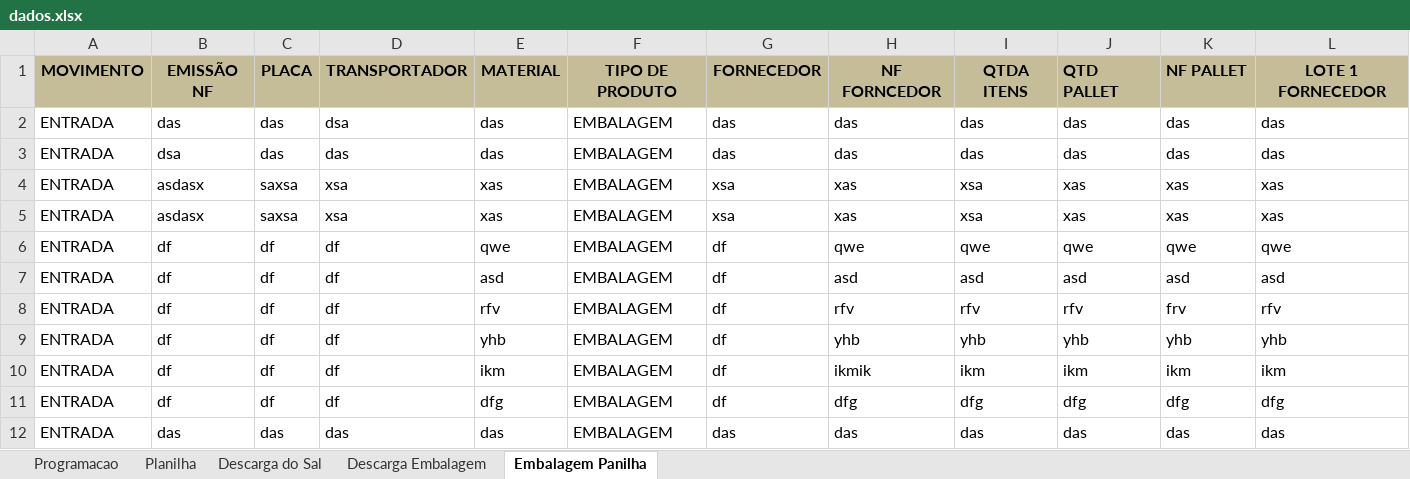
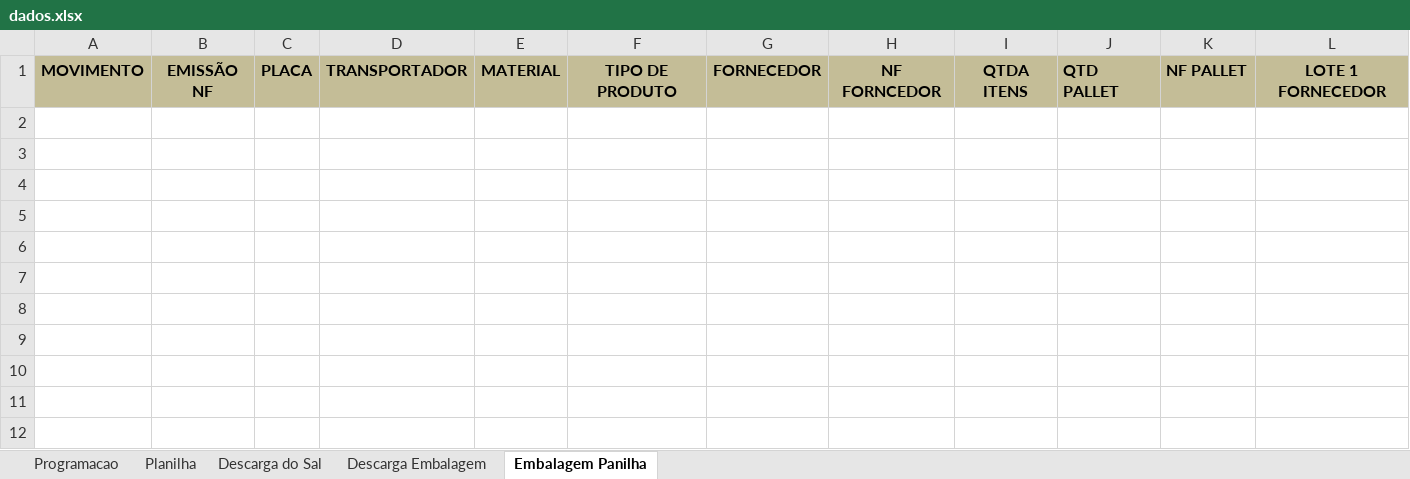
Before and after one commit to joaoPedroDaCunha/armazem_python, an Excel workbook: dados.xlsx, sheet Embalagem Panilha, drawn as a sheet; only a part is shown; values as stored, in another font and other column widths than the file's, no borders; rows hold the shown columns only; the diff names each change by its address in the sheet, - before the commit and + after, or states it on an @@ line.

```diff
--- a/dados.xlsx (sheet Embalagem Panilha)
+++ b/dados.xlsx (sheet Embalagem Panilha)
-row 2: ENTRADA | das | das | dsa | das | EMBALAGEM | das | das | das | das | das | das
-row 3: ENTRADA | dsa | das | das | das | EMBALAGEM | das | das | das | das | das | das
-row 4: ENTRADA | asdasx | saxsa | xsa | xas | EMBALAGEM | xsa | xas | xsa | xas | xas | xas
-row 5: ENTRADA | asdasx | saxsa | xsa | xas | EMBALAGEM | xsa | xas | xsa | xas | xas | xas
-row 6: ENTRADA | df | df | df | qwe | EMBALAGEM | df | qwe | qwe | qwe | qwe | qwe
-row 7: ENTRADA | df | df | df | asd | EMBALAGEM | df | asd | asd | asd | asd | asd
-row 8: ENTRADA | df | df | df | rfv | EMBALAGEM | df | rfv | rfv | rfv | frv | rfv
-row 9: ENTRADA | df | df | df | yhb | EMBALAGEM | df | yhb | yhb | yhb | yhb | yhb
-row 10: ENTRADA | df | df | df | ikm | EMBALAGEM | df | ikmik | ikm | ikm | ikm | ikm
-row 11: ENTRADA | df | df | df | dfg | EMBALAGEM | df | dfg | dfg | dfg | dfg | dfg
-row 12: ENTRADA | das | das | das | das | EMBALAGEM | das | das | das | das | das | das
```
Also changed, not shown: sheet Planilha, sheet Programacao, sheet Descarga do Sal, charts or pictures, 4 other files.
